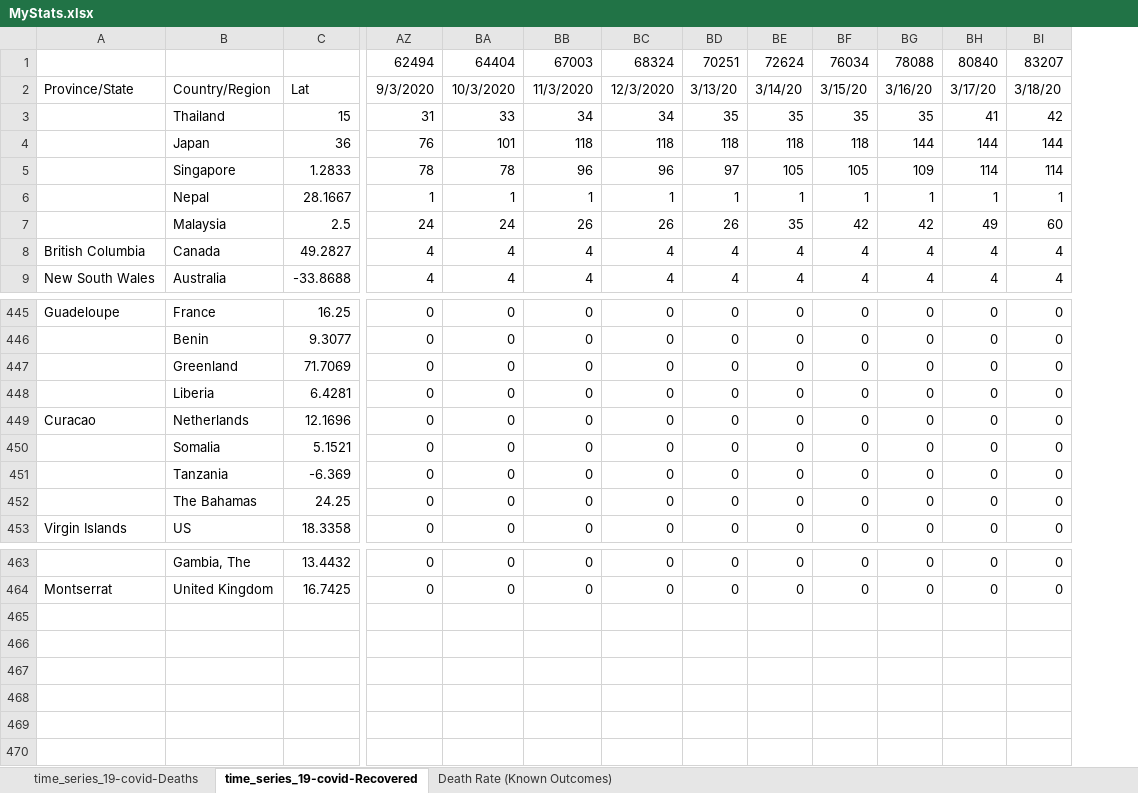
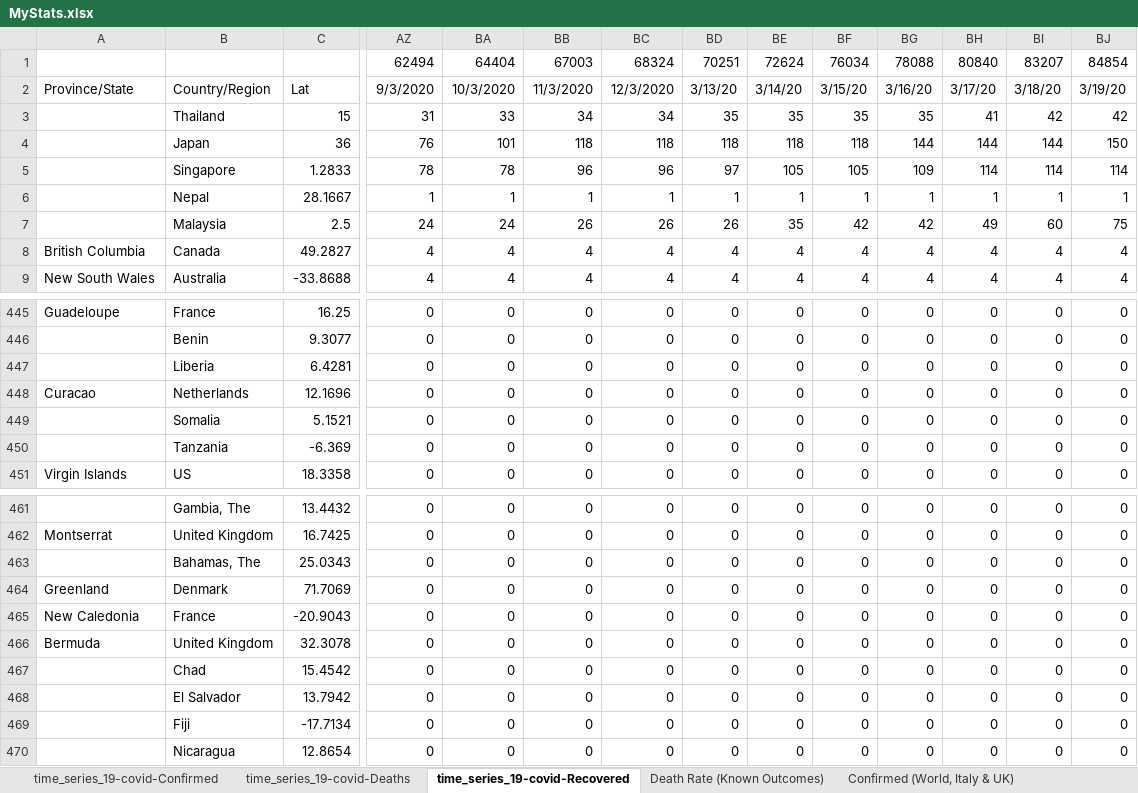
Before and after one commit to hotmailtestuser/COVID-19, an Excel workbook: csse_covid_19_data/csse_covid_19_time_series/MyStats.xlsx, sheet time_series_19-covid-Recovered, drawn as a sheet; only a part is shown, gaps mark what is left out; values as stored, in another font and other column widths than the file's, no borders; removed rows and columns are numbered as before the commit, all else as after; rows hold the shown columns only; the diff names each change by its address in the sheet, - before the commit and + after, or states it on an @@ line.

Commit message:
added more information about confirmed cases (World vs Italy vs UK)

```diff
--- a/csse_covid_19_data/csse_covid_19_time_series/MyStats.xlsx (sheet time_series_19-covid-Recovered)
+++ b/csse_covid_19_data/csse_covid_19_time_series/MyStats.xlsx (sheet time_series_19-covid-Recovered)
+sheet tab: time_series_19-covid-Confirmed
+sheet tab: Confirmed (World, Italy & UK)
+column BJ, rows 1-9: 84854 | 3/19/20 | 42 | 150 | 114 | 1 | 75 | 4 | 4; rows 445-451: all 0; rows 461-462: 0 | 0
-row 447:  | Greenland | 71.7069 | 0 | 0 | 0 | 0 | 0 | 0 | 0 | 0 | 0 | 0
-row 452:  | The Bahamas | 24.25 | 0 | 0 | 0 | 0 | 0 | 0 | 0 | 0 | 0 | 0
+row 463:  | Bahamas, The | 25.0343 | 0 | 0 | 0 | 0 | 0 | 0 | 0 | 0 | 0 | 0 | 0
+row 464: Greenland | Denmark | 71.7069 | 0 | 0 | 0 | 0 | 0 | 0 | 0 | 0 | 0 | 0 | 0
+row 465: New Caledonia | France | -20.9043 | 0 | 0 | 0 | 0 | 0 | 0 | 0 | 0 | 0 | 0 | 0
+row 466: Bermuda | United Kingdom | 32.3078 | 0 | 0 | 0 | 0 | 0 | 0 | 0 | 0 | 0 | 0 | 0
+row 467:  | Chad | 15.4542 | 0 | 0 | 0 | 0 | 0 | 0 | 0 | 0 | 0 | 0 | 0
+row 468:  | El Salvador | 13.7942 | 0 | 0 | 0 | 0 | 0 | 0 | 0 | 0 | 0 | 0 | 0
+row 469:  | Fiji | -17.7134 | 0 | 0 | 0 | 0 | 0 | 0 | 0 | 0 | 0 | 0 | 0
+row 470:  | Nicaragua | 12.8654 | 0 | 0 | 0 | 0 | 0 | 0 | 0 | 0 | 0 | 0 | 0
```
Also changed, not shown: sheet time_series_19-covid-Deaths, sheet Death Rate (Known Outcomes), formulas that keep their value, charts or pictures.
